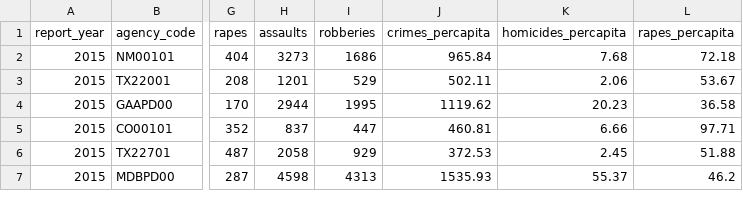
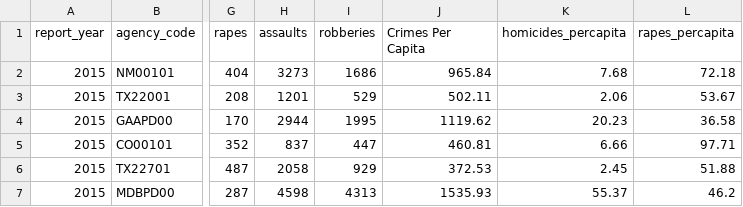
Before and after one commit to Avyav/FIT3179, a CSV file: crime in context_2015_only.csv, drawn as a sheet; only a part is shown, gaps mark what is left out; the diff names each change by its address in the sheet, - before the commit and + after, or states it on an @@ line.

Commit message:
Add files via upload

```diff
--- a/crime in context_2015_only.csv
+++ b/crime in context_2015_only.csv
-J1: crimes_percapita
+J1: Crimes Per Capita
```
